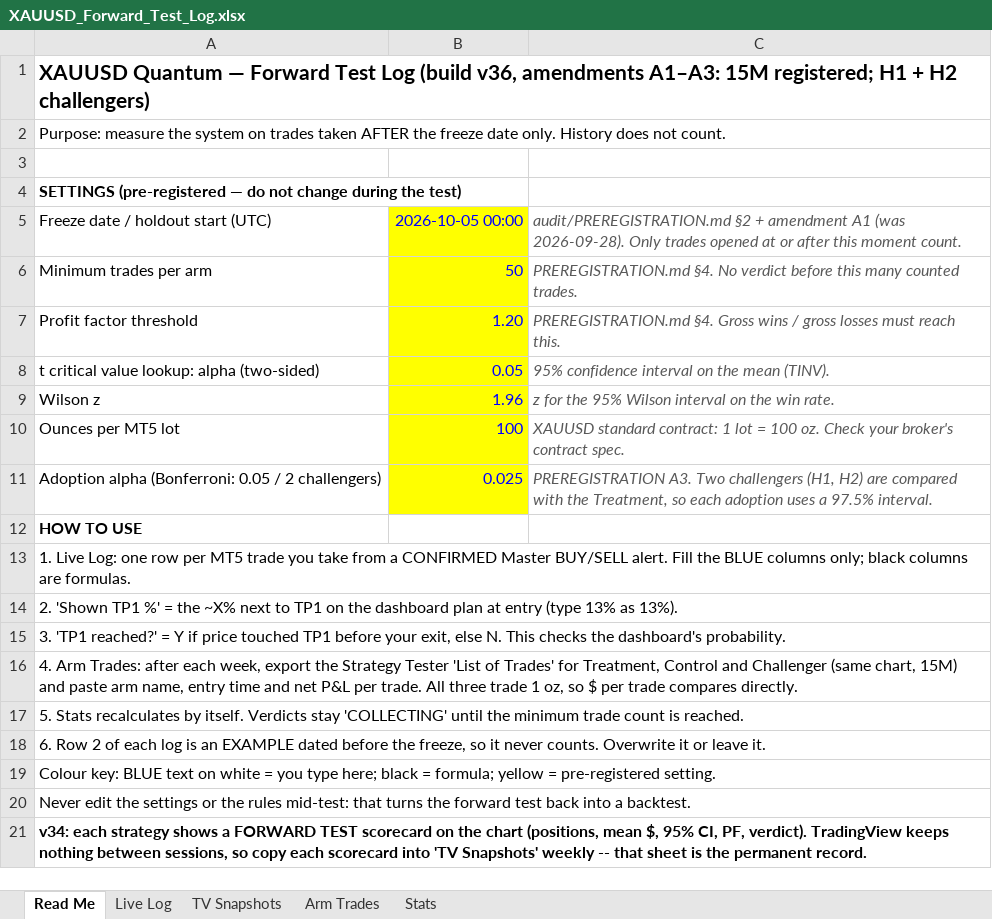
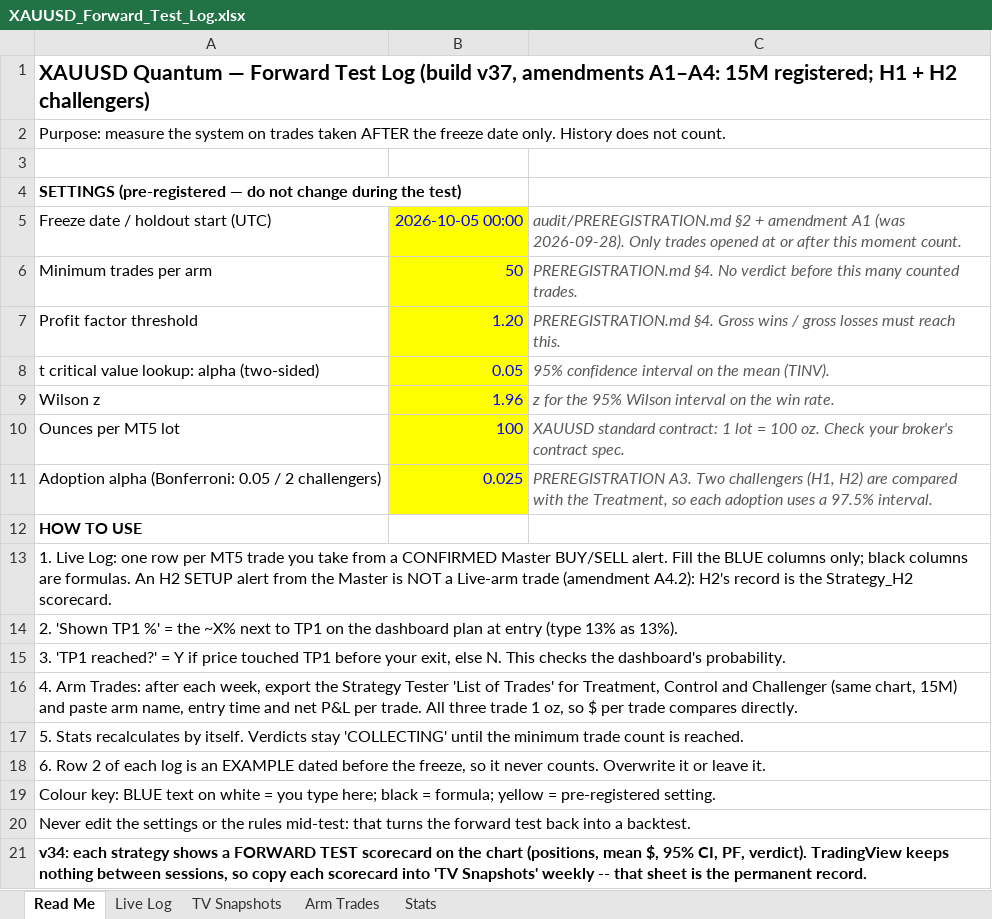
Before and after one commit to fmve1232/Trading-View-Xauusd, an Excel workbook: audit/XAUUSD_Forward_Test_Log.xlsx, sheet Read Me, drawn as a sheet; values as stored, in another font and other column widths than the file's, no borders; the diff names each change by its address in the sheet, - before the commit and + after, or states it on an @@ line.

```diff
--- a/audit/XAUUSD_Forward_Test_Log.xlsx (sheet Read Me)
+++ b/audit/XAUUSD_Forward_Test_Log.xlsx (sheet Read Me)
-A1: …Log (build v36, amendments A1–A3: 15M registered;…
+A1: …Log (build v37, amendments A1–A4: 15M registered;…
-A13: …are formulas.
+A13: …are formulas. An H2 SETUP alert from the Master is NOT a Live-arm trade (amendment A4.2): H2's record is the Strategy_H2 scorecard.
```
Also changed, not shown: 13 other files.
